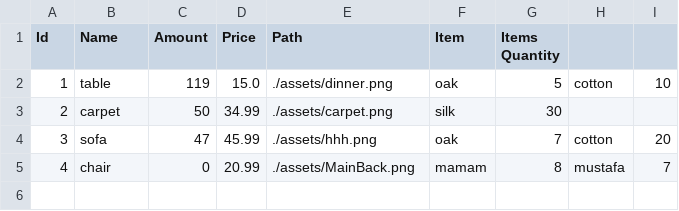
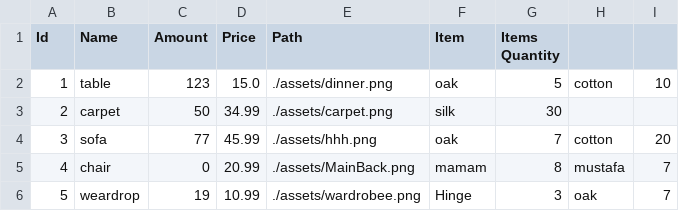
Before and after one commit to Hamzaaz25/FactoryManagment, a CSV file: Files/Products.csv, drawn as a sheet.

```diff
--- a/Files/Products.csv
+++ b/Files/Products.csv
@@ -1,5 +1,6 @@
 Id ,Name , Amount,Price ,Path, Item , Items Quantity
-1 , table , 119 , 15.0 , ./assets/dinner.png , oak , 5 , cotton , 10 ,
+1 , table , 123 , 15.0 , ./assets/dinner.png , oak , 5 , cotton , 10 ,
 2 , carpet , 50 , 34.99 , ./assets/carpet.png , silk , 30 ,
-3 , sofa , 47 , 45.99 , ./assets/hhh.png , oak , 7 , cotton , 20 ,
+3 , sofa , 77 , 45.99 , ./assets/hhh.png , oak , 7 , cotton , 20 ,
 4 , chair , 0 , 20.99 , ./assets/MainBack.png , mamam , 8 , mustafa , 7 ,
+5 , weardrop , 19 , 10.99 , ./assets/wardrobee.png , Hinge , 3 , oak , 7 ,
```
Also changed, not shown: Files/Items.csv, Files/Tasks.csv, 10 other files.
